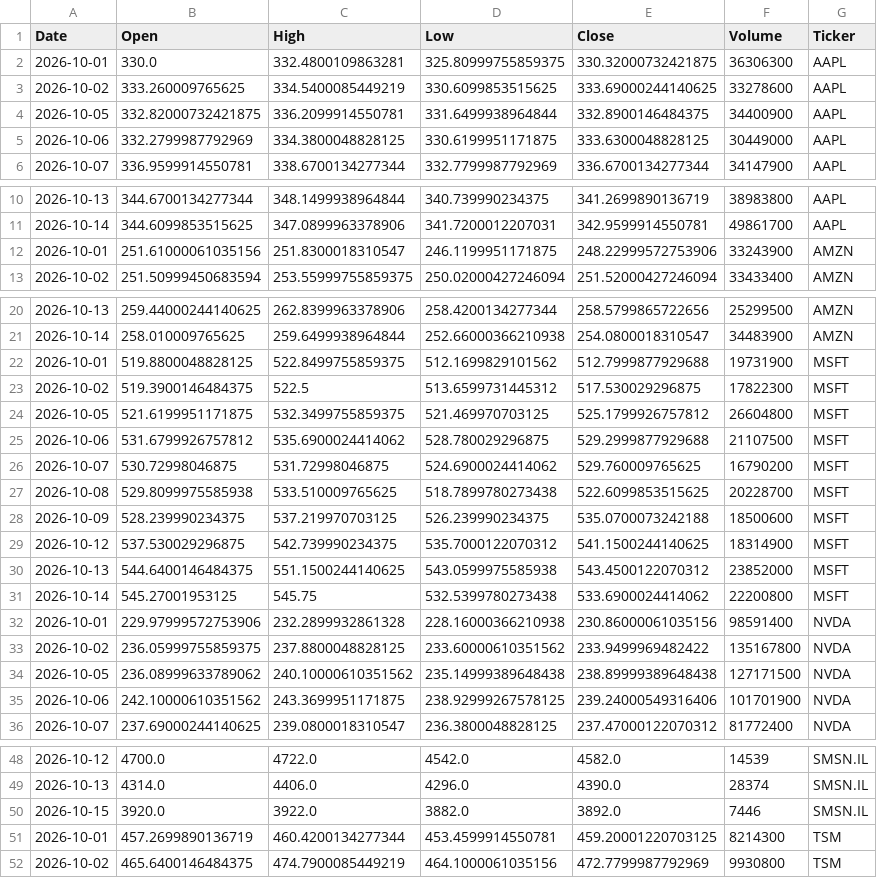
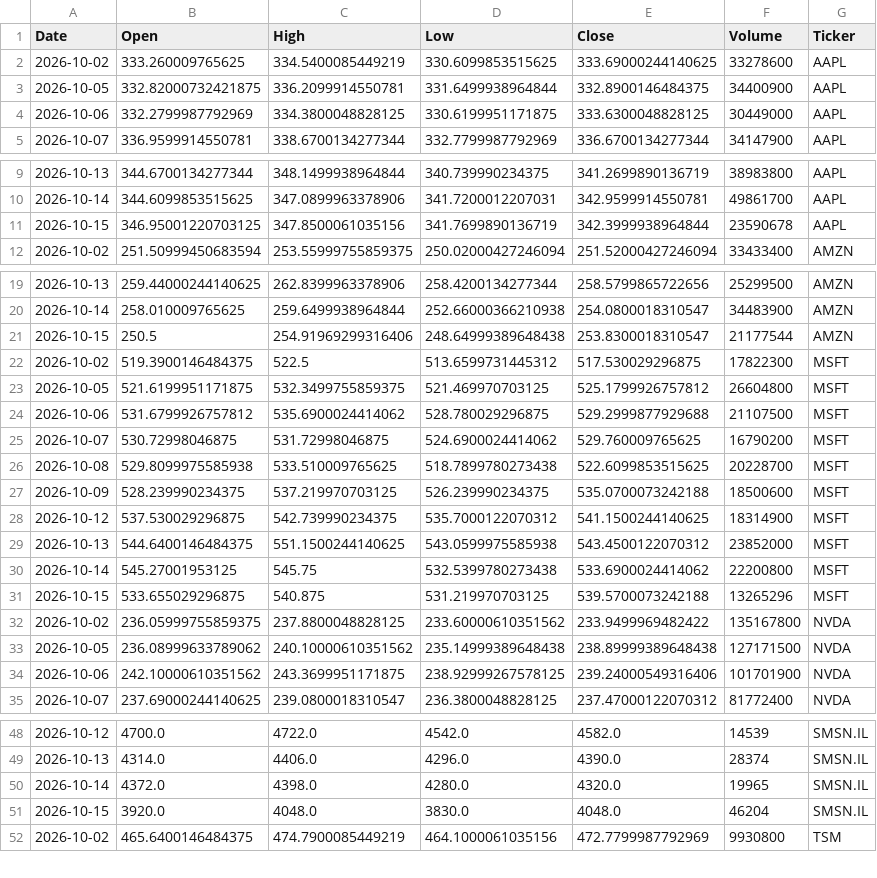
Before and after one commit to Jaedin-Rogers/Automated_Stock_Data_Pipeline, a CSV file: stock_data.csv, drawn as a sheet; only a part is shown, gaps mark what is left out; the diff covers the shown part only.

```diff
--- a/stock_data.csv
+++ b/stock_data.csv
@@ -1,3 +1,2 @@
 Date,Open,High,Low,Close,Volume,Ticker
-2026-10-01,330.0,332.4800109863281,325.80999755859375,330.32000732421875,36306300,AAPL
 2026-10-02,333.260009765625,334.5400085449219,330.6099853515625,333.69000244140625,33278600,AAPL
@@ -11,3 +10,3 @@ Date,Open,High,Low,Close,Volume,Ticker
 2026-10-14,344.6099853515625,347.0899963378906,341.7200012207031,342.9599914550781,49861700,AAPL
-2026-10-01,251.61000061035156,251.8300018310547,246.1199951171875,248.22999572753906,33243900,AMZN
+2026-10-15,346.95001220703125,347.8500061035156,341.7699890136719,342.3999938964844,23590678,AAPL
 2026-10-02,251.50999450683594,253.55999755859375,250.02000427246094,251.52000427246094,33433400,AMZN
@@ -21,3 +20,3 @@ Date,Open,High,Low,Close,Volume,Ticker
 2026-10-14,258.010009765625,259.6499938964844,252.66000366210938,254.0800018310547,34483900,AMZN
-2026-10-01,519.8800048828125,522.8499755859375,512.1699829101562,512.7999877929688,19731900,MSFT
+2026-10-15,250.5,254.91969299316406,248.64999389648438,253.8300018310547,21177544,AMZN
 2026-10-02,519.3900146484375,522.5,513.6599731445312,517.530029296875,17822300,MSFT
@@ -31,3 +30,3 @@ Date,Open,High,Low,Close,Volume,Ticker
 2026-10-14,545.27001953125,545.75,532.5399780273438,533.6900024414062,22200800,MSFT
-2026-10-01,229.97999572753906,232.2899932861328,228.16000366210938,230.86000061035156,98591400,NVDA
+2026-10-15,533.655029296875,540.875,531.219970703125,539.5700073242188,13265296,MSFT
 2026-10-02,236.05999755859375,237.8800048828125,233.60000610351562,233.9499969482422,135167800,NVDA
@@ -49,4 +49,4 @@ Date,Open,High,Low,Close,Volume,Ticker
 2026-10-13,4314.0,4406.0,4296.0,4390.0,28374,SMSN.IL
-2026-10-15,3920.0,3922.0,3882.0,3892.0,7446,SMSN.IL
-2026-10-01,457.2699890136719,460.4200134277344,453.4599914550781,459.20001220703125,8214300,TSM
+2026-10-14,4372.0,4398.0,4280.0,4320.0,19965,SMSN.IL
+2026-10-15,3920.0,4048.0,3830.0,4048.0,46204,SMSN.IL
 2026-10-02,465.6400146484375,474.7900085449219,464.1000061035156,472.7799987792969,9930800,TSM
```
Also changed, not shown: 2 added rows elsewhere in this file.
